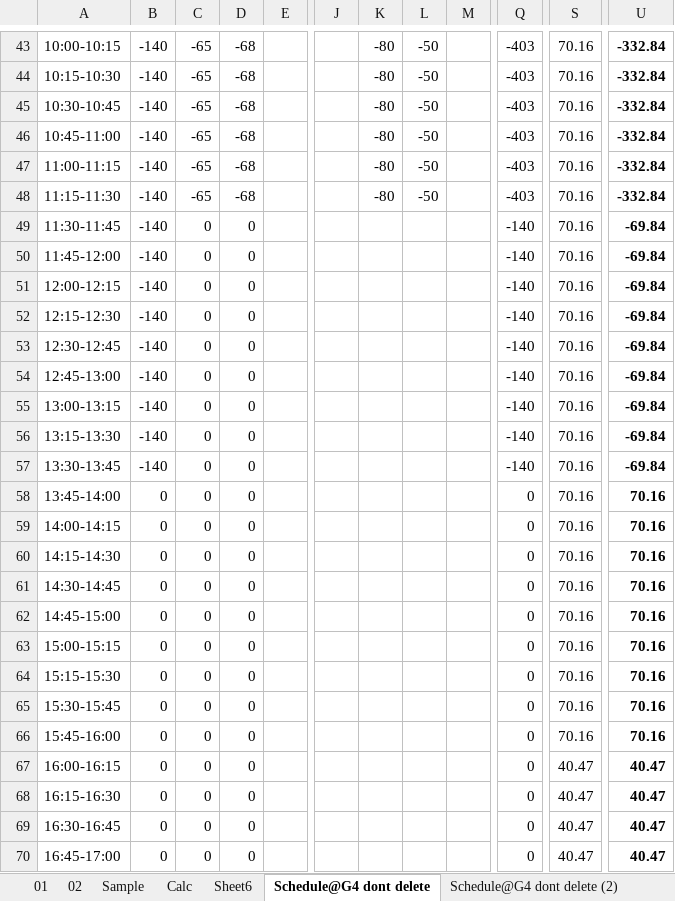
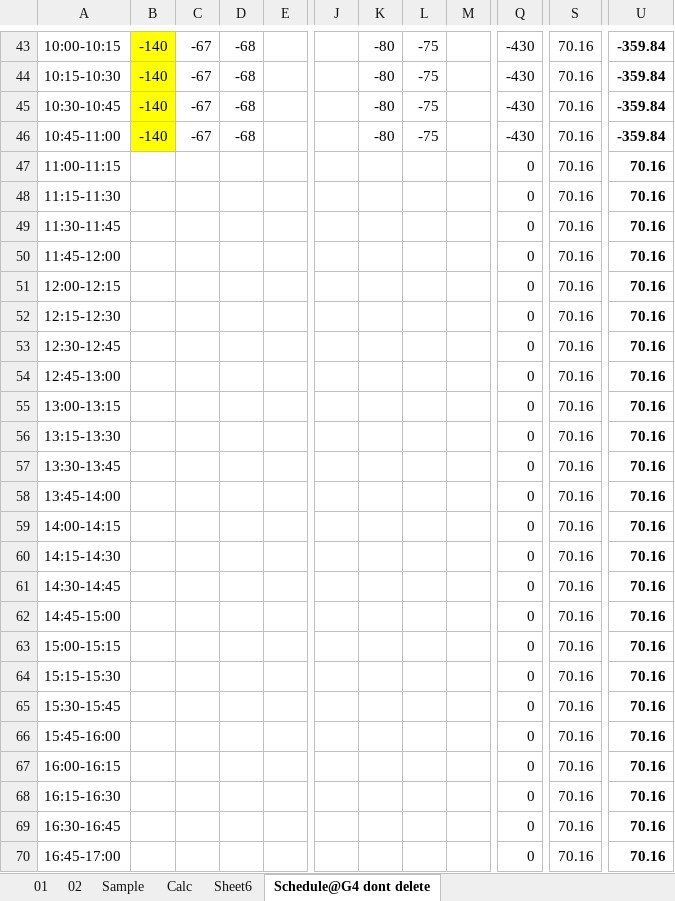
Before and after one commit to Bikramsth/LDC_DATA-ANALYZER, an Excel workbook: LDC_Data/Log Sheet 2083/LogSheet Jestha-1-2083.xlsx, sheet Schedule@G4 dont delete, drawn as a sheet; only a part is shown, gaps mark what is left out; values as stored, in another font and other column widths than the file's, no borders; the diff covers the shown part only; the diff names each change by its address in the sheet, - before the commit and + after, or states it on an @@ line.

```diff
--- a/LDC_Data/Log Sheet 2083/LogSheet Jestha-1-2083.xlsx (sheet Schedule@G4 dont delete)
+++ b/LDC_Data/Log Sheet 2083/LogSheet Jestha-1-2083.xlsx (sheet Schedule@G4 dont delete)
-sheet tab: Schedule@G4 dont delete (2)
-B43:B46 fill: none
+B43:B46 fill: #FFFF00
-C43:C46: -65
+C43:C46: -67
-L43:L46: -50
+L43:L46: -75
-Q43:Q46: -403
+Q43:Q46: -430
-U43:U46: -332.84
+U43:U46: -359.84
-B47:B57: -140
+B47:B57: (empty)
-C47:C48: -65
+C47:C48: (empty)
-D47:D48: -68
+D47:D48: (empty)
-K47:K48: -80
+K47:K48: (empty)
-L47:L48: -50
+L47:L48: (empty)
-Q47:Q48: -403
+Q47:Q48: 0
-U47:U48: -332.84
+U47:U48: 70.16
-C49:C70: 0
+C49:C70: (empty)
-D49:D70: 0
+D49:D70: (empty)
-Q49:Q57: -140
+Q49:Q57: 0
-U49:U57: -69.84
+U49:U57: 70.16
-B58:B70: 0
+B58:B70: (empty)
-S67:S70: 40.47
+S67:S70: 70.16
-U67:U70: 40.47
+U67:U70: 70.16
```
Also changed, not shown: 429 edited cells and cell formats elsewhere in this sheet.
